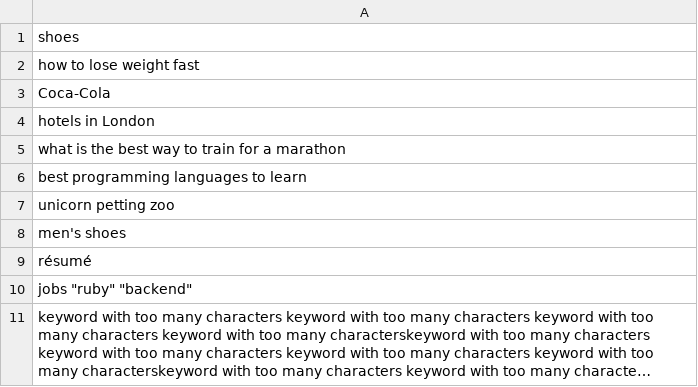
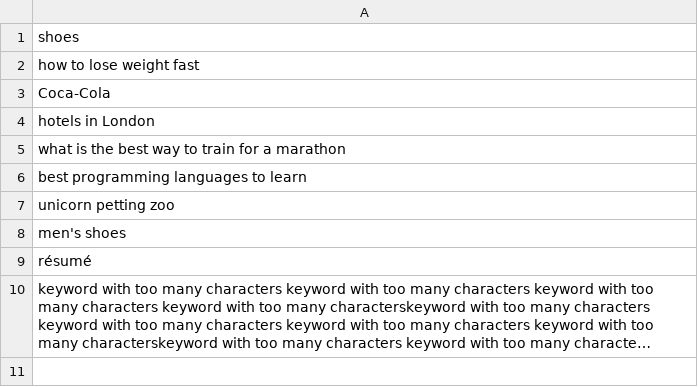
Before and after one commit to tednguyendev/nimble_challenge, a CSV file: spec/mocks/test_data_all_kinds.csv, drawn as a sheet; long unchanged cells end in …; the diff names each change by its address in the sheet, - before the commit and + after, or states it on an @@ line.

```diff
--- a/spec/mocks/test_data_all_kinds.csv
+++ b/spec/mocks/test_data_all_kinds.csv
-row 10: jobs "ruby" "backend"
```
Also changed, not shown: 3 other files.
